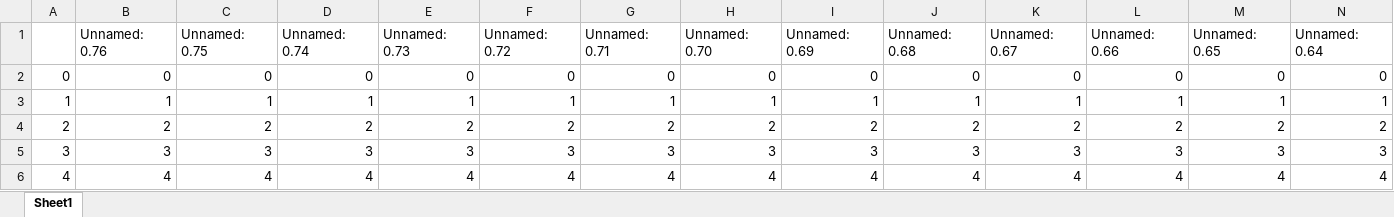
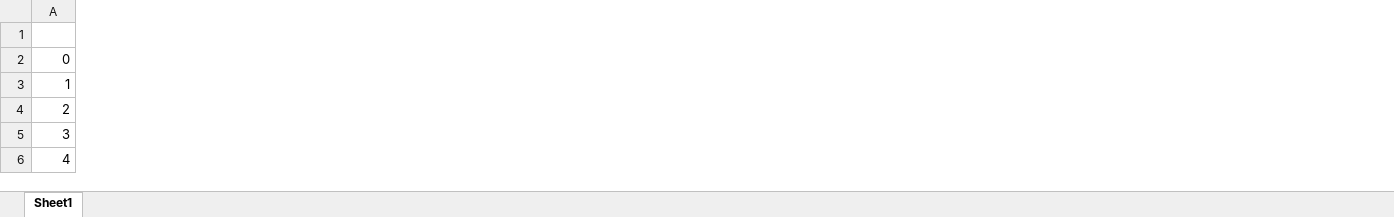
Before and after one commit to utsavkoul/Exceltodb, an Excel workbook: OneDrive/Documents/Exceltodb-post_data/Exceltodb-post_data/files/products.xlsx, sheet Sheet1, drawn as a sheet; only a part is shown; values as stored, in another font and other column widths than the file's, no borders; the diff covers the shown part only; the diff names each change by its address in the sheet, - before the commit and + after, or states it on an @@ line.

Commit message:
Final table

```diff
--- a/OneDrive/Documents/Exceltodb-post_data/Exceltodb-post_data/files/products.xlsx (sheet Sheet1)
+++ b/OneDrive/Documents/Exceltodb-post_data/Exceltodb-post_data/files/products.xlsx (sheet Sheet1)
-column B (Unnamed: 0.76), rows 2-6: 0 | 1 | 2 | 3 | 4
-column C (Unnamed: 0.75), rows 2-6: 0 | 1 | 2 | 3 | 4
-column D (Unnamed: 0.74), rows 2-6: 0 | 1 | 2 | 3 | 4
-column E (Unnamed: 0.73), rows 2-6: 0 | 1 | 2 | 3 | 4
-column F (Unnamed: 0.72), rows 2-6: 0 | 1 | 2 | 3 | 4
-column G (Unnamed: 0.71), rows 2-6: 0 | 1 | 2 | 3 | 4
-column H (Unnamed: 0.70), rows 2-6: 0 | 1 | 2 | 3 | 4
-column I (Unnamed: 0.69), rows 2-6: 0 | 1 | 2 | 3 | 4
-column J (Unnamed: 0.68), rows 2-6: 0 | 1 | 2 | 3 | 4
-column K (Unnamed: 0.67), rows 2-6: 0 | 1 | 2 | 3 | 4
-column L (Unnamed: 0.66), rows 2-6: 0 | 1 | 2 | 3 | 4
-column M (Unnamed: 0.65), rows 2-6: 0 | 1 | 2 | 3 | 4
-column N (Unnamed: 0.64), rows 2-6: 0 | 1 | 2 | 3 | 4
```
Also changed, not shown: 62 removed columns elsewhere in this sheet, OneDrive/Documents/Exceltodb-post_data/Exceltodb-post_data/files/customers.xlsx, OneDrive/Documents/Exceltodb-post_data/Exceltodb-post_data/files/merged_table.xlsx, 9 other files.
